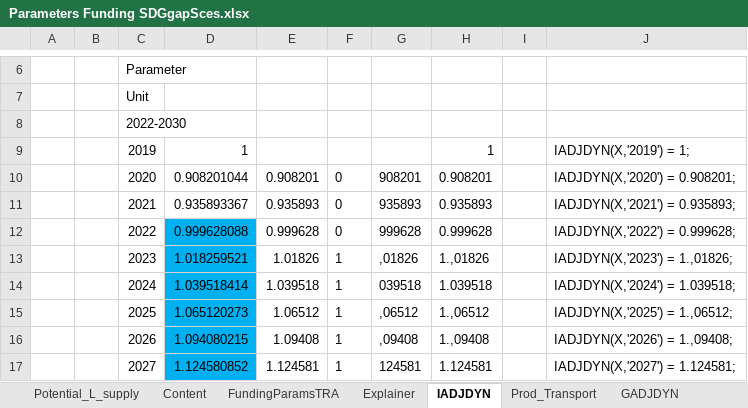
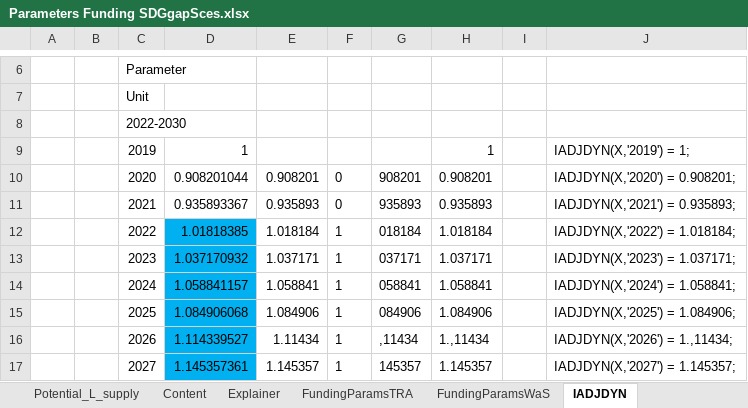
Before and after one commit to JulesChristian/SATIMGE, an Excel workbook: WB-infrastructure/Parameters Funding SDGgapSces.xlsx, sheet IADJDYN, drawn as a sheet; only a part is shown, gaps mark what is left out; values as stored, in another font and other column widths than the file's, no borders; the diff covers the shown part only; the diff names each change by its address in the sheet, - before the commit and + after, or states it on an @@ line.

```diff
--- a/WB-infrastructure/Parameters Funding SDGgapSces.xlsx (sheet IADJDYN)
+++ b/WB-infrastructure/Parameters Funding SDGgapSces.xlsx (sheet IADJDYN)
@@ sheet tab order changed: Potential_L_supply | Content | Explainer | FundingParamsTRA | FundingParamsWaS | IADJDYN @@
-D12: 0.999628088
+D12: 1.01818385
-E12: 0.999628
+E12: 1.018184
-F12: 0
+F12: 1
-G12: 999628
+G12: 018184
-H12: 0.999628
+H12: 1.018184
-J12: IADJDYN(X,'2022') = 0.999628;
+J12: IADJDYN(X,'2022') = 1.018184;
-D13: 1.018259521
+D13: 1.037170932
-E13: 1.01826
+E13: 1.037171
-G13: ,01826
+G13: 037171
-H13: 1.,01826
+H13: 1.037171
-J13: IADJDYN(X,'2023') = 1.,01826;
+J13: IADJDYN(X,'2023') = 1.037171;
-D14: 1.039518414
+D14: 1.058841157
-E14: 1.039518
+E14: 1.058841
-G14: 039518
+G14: 058841
-H14: 1.039518
+H14: 1.058841
-J14: IADJDYN(X,'2024') = 1.039518;
+J14: IADJDYN(X,'2024') = 1.058841;
-D15: 1.065120273
+D15: 1.084906068
-E15: 1.06512
+E15: 1.084906
-G15: ,06512
+G15: 084906
-H15: 1.,06512
+H15: 1.084906
-J15: IADJDYN(X,'2025') = 1.,06512;
+J15: IADJDYN(X,'2025') = 1.084906;
-D16: 1.094080215
+D16: 1.114339527
-E16: 1.09408
+E16: 1.11434
-G16: ,09408
+G16: ,11434
-H16: 1.,09408
+H16: 1.,11434
-J16: IADJDYN(X,'2026') = 1.,09408;
+J16: IADJDYN(X,'2026') = 1.,11434;
-D17: 1.124580852
+D17: 1.145357361
-E17: 1.124581
+E17: 1.145357
-G17: 124581
+G17: 145357
-H17: 1.124581
+H17: 1.145357
-J17: IADJDYN(X,'2027') = 1.124581;
+J17: IADJDYN(X,'2027') = 1.145357;
```
Also changed, not shown: 15 edited cells elsewhere in this sheet, sheet FundingParamsWaS, sheet GADJDYN, sheet NOYKFACTOR, sheet Productivity_Sces, other sheet tabs, formulas that keep their value, hidden cells, CGE/2simulation_SDGgapSces.xlsx, 5 other files.
